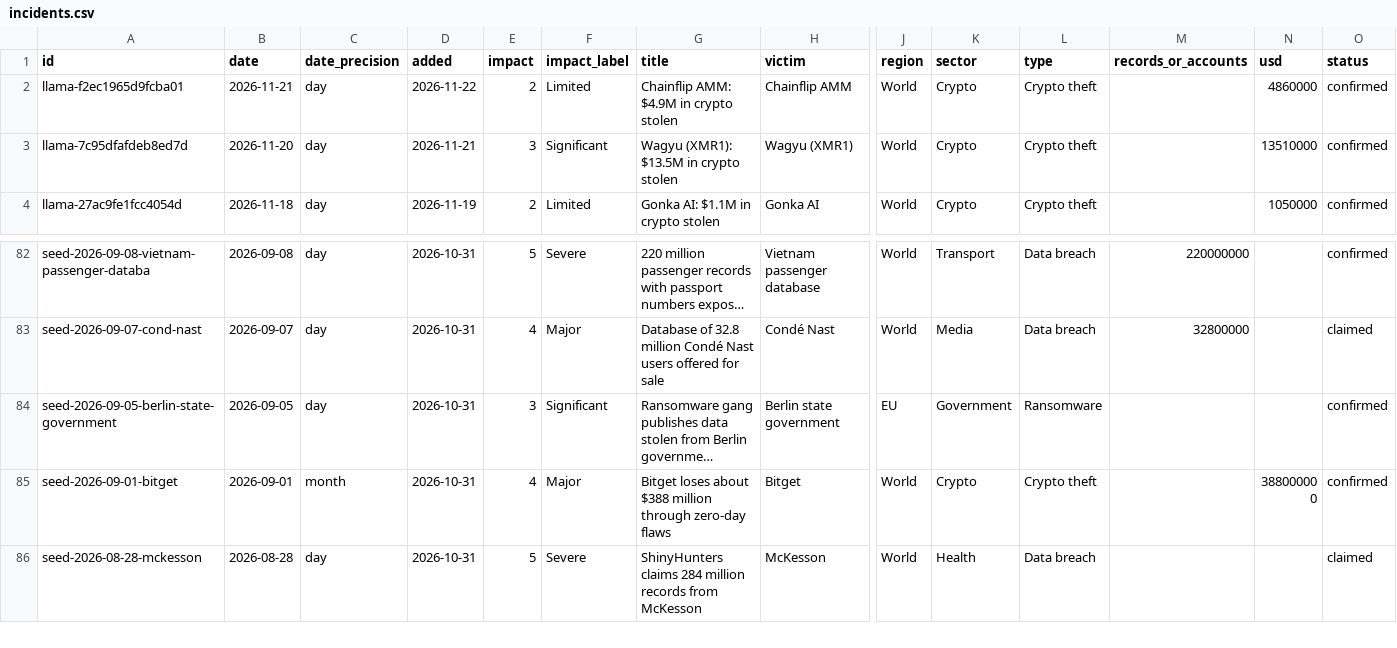
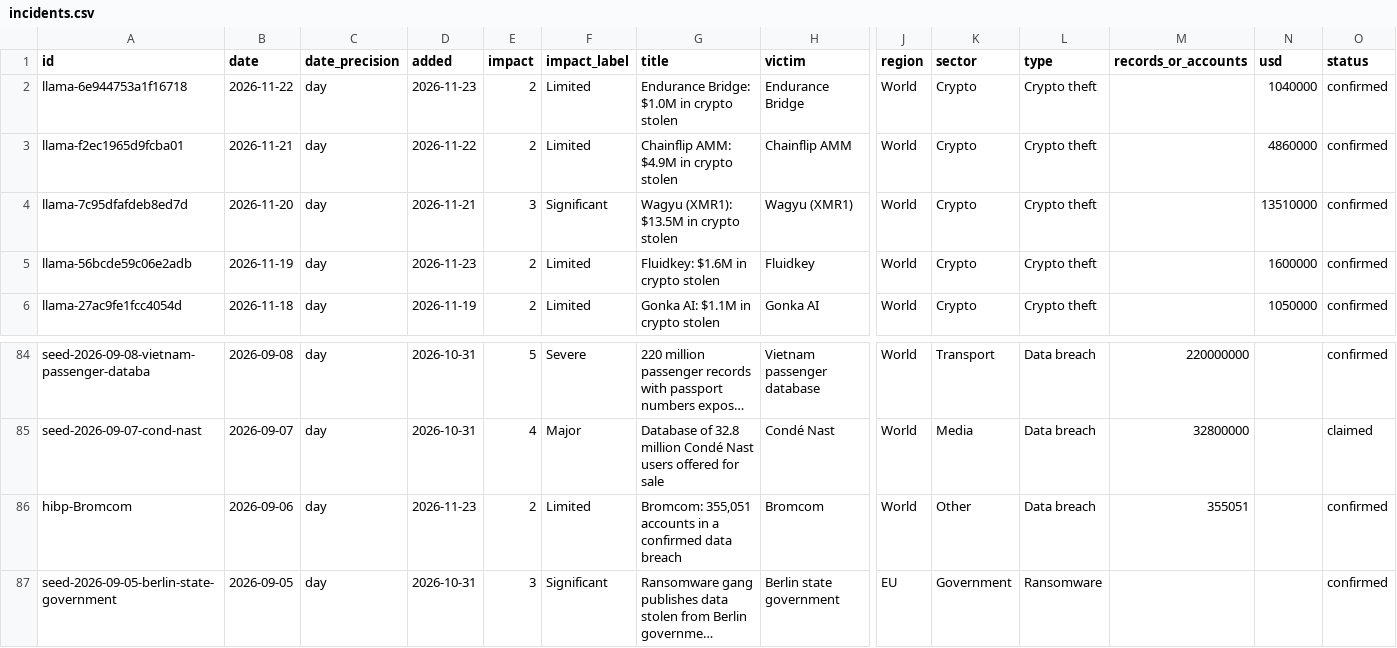
Before and after one commit to mvanpassel-cmyk/mvanpassel-cmyk.github.io, a CSV file: hack-ticker/data/incidents.csv, drawn as a sheet; only a part is shown, gaps mark what is left out; the shorter side is filled out with more unchanged rows; long unchanged cells end in …; rows hold the shown columns only; the diff names each change by its address in the sheet, - before the commit and + after, or states it on an @@ line.

```diff
--- a/hack-ticker/data/incidents.csv
+++ b/hack-ticker/data/incidents.csv
+row 2: llama-6e944753a1f16718 | 2026-11-22 | day | 2026-11-23 | 2 | Limited | Endurance Bridge: $1.0M in crypto stolen | Endurance Bridge | World | Crypto | Crypto theft |  | 1040000 | confirmed
+row 5: llama-56bcde59c06e2adb | 2026-11-19 | day | 2026-11-23 | 2 | Limited | Fluidkey: $1.6M in crypto stolen | Fluidkey | World | Crypto | Crypto theft |  | 1600000 | confirmed
+row 86: hibp-Bromcom | 2026-09-06 | day | 2026-11-23 | 2 | Limited | Bromcom: 355,051 accounts in a confirmed data breach | Bromcom | World | Other | Data breach | 355051 |  | confirmed
```
Also changed, not shown: 5 other files.
